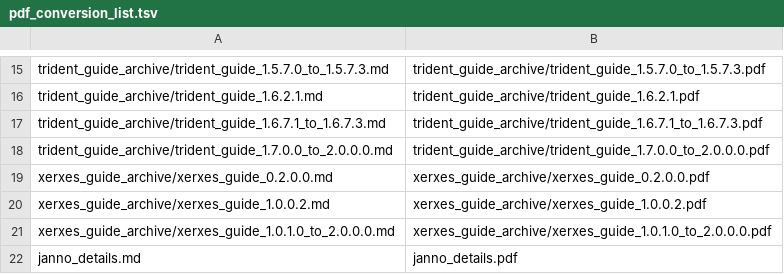
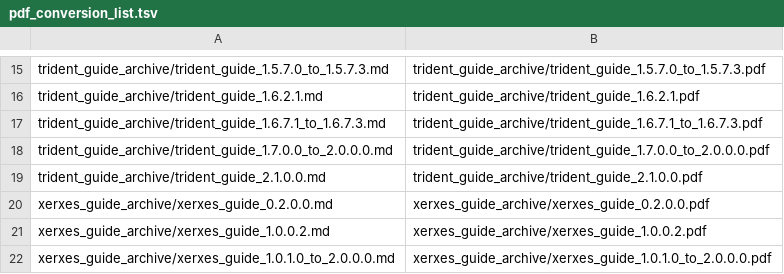
Before and after one commit to poseidon-framework/poseidon-framework.github.io, a TSV file: pdf_conversion/pdf_conversion_list.tsv, drawn as a sheet; only a part is shown, gaps mark what is left out; the shorter side is filled out with more unchanged rows.

```diff
--- a/pdf_conversion/pdf_conversion_list.tsv
+++ b/pdf_conversion/pdf_conversion_list.tsv
@@ -18,2 +18,3 @@ trident_guide_archive/trident_guide_1.6.7.1_to_1.6.7.3.md	trident_guide_archive/
 trident_guide_archive/trident_guide_1.7.0.0_to_2.0.0.0.md	trident_guide_archive/trident_guide_1.7.0.0_to_2.0.0.0.pdf
+trident_guide_archive/trident_guide_2.1.0.0.md	trident_guide_archive/trident_guide_2.1.0.0.pdf
 xerxes_guide_archive/xerxes_guide_0.2.0.0.md	xerxes_guide_archive/xerxes_guide_0.2.0.0.pdf
```
Also changed, not shown: version_table.tsv, 1 other file.
